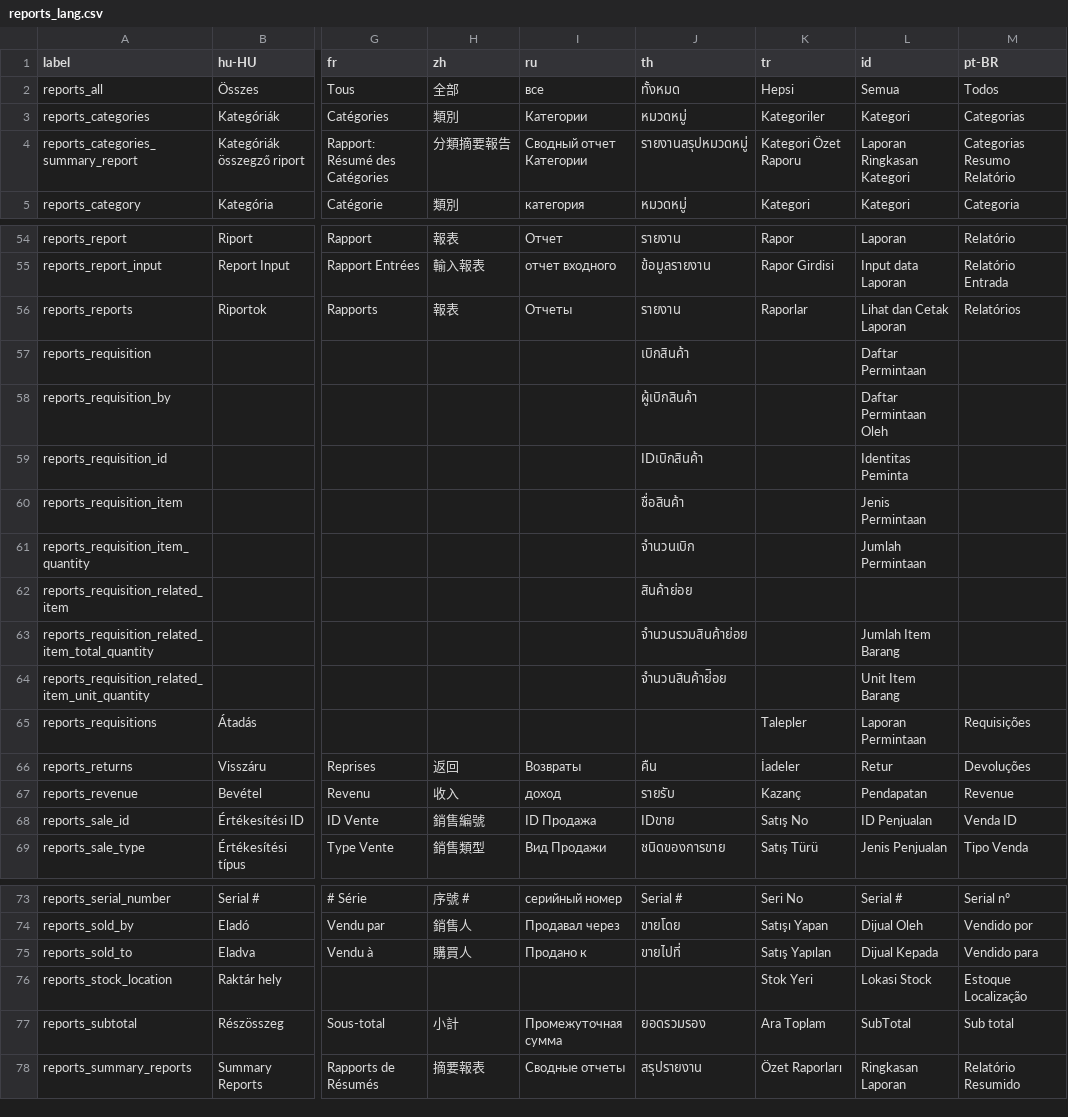
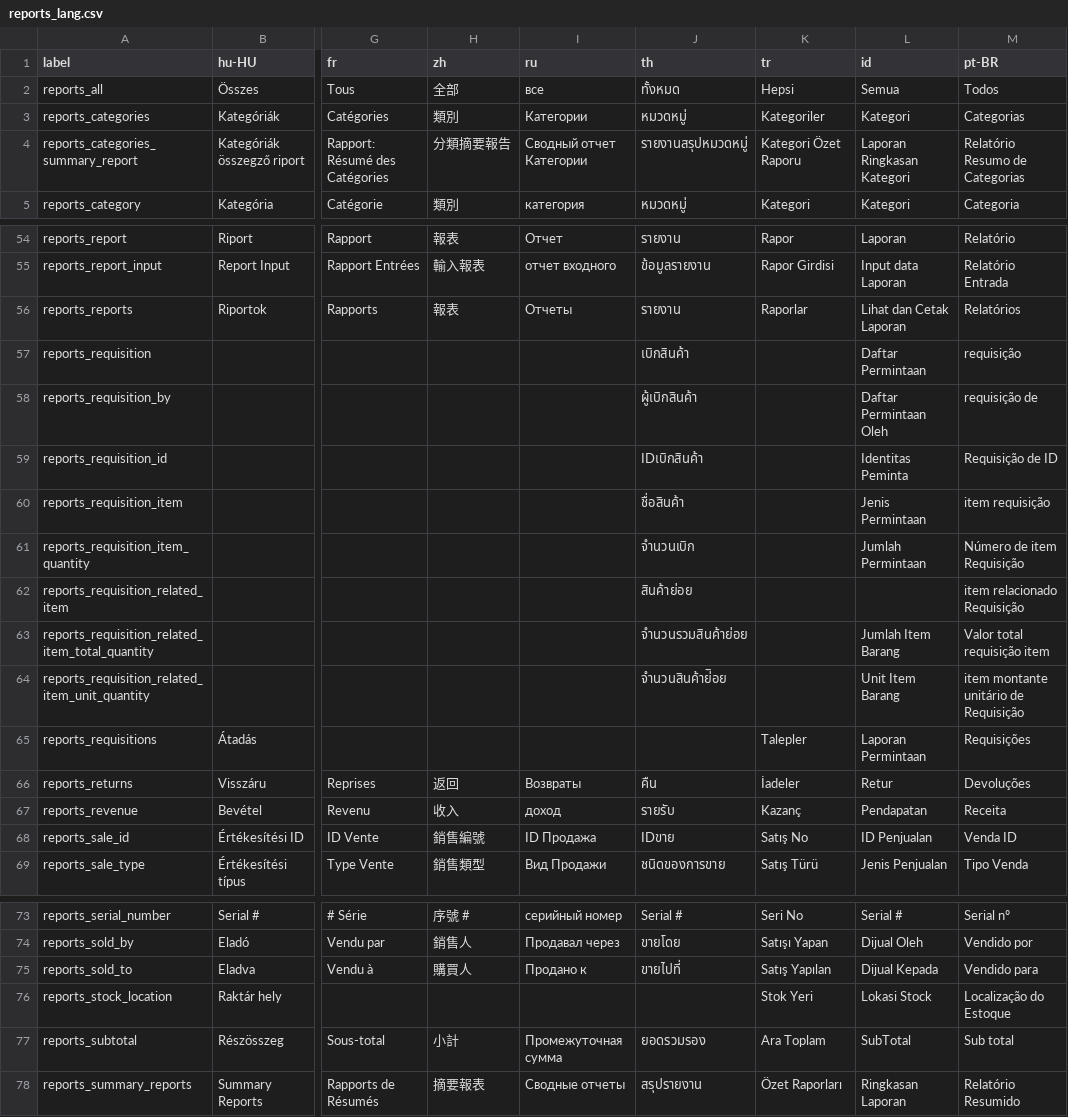
Before and after one commit to opensourcepos/opensourcepos, a CSV file: translations/reports_lang.csv, drawn as a sheet; only a part is shown, gaps mark what is left out; the diff covers the shown part only; the diff names each change by its address in the sheet, - before the commit and + after, or states it on an @@ line.

```diff
--- a/translations/reports_lang.csv
+++ b/translations/reports_lang.csv
-M4 (pt-BR): Categorias Resumo Relatório
+M4 (pt-BR): Relatório Resumo de Categorias
-M57 (pt-BR): (empty)
+M57 (pt-BR): requisição
-M58 (pt-BR): (empty)
+M58 (pt-BR): requisição de
-M59 (pt-BR): (empty)
+M59 (pt-BR): Requisição de ID
-M60 (pt-BR): (empty)
+M60 (pt-BR): item requisição
-M61 (pt-BR): (empty)
+M61 (pt-BR): Número de item Requisição
-M62 (pt-BR): (empty)
+M62 (pt-BR): item relacionado Requisição
-M63 (pt-BR): (empty)
+M63 (pt-BR): Valor total requisição item
-M64 (pt-BR): (empty)
+M64 (pt-BR): item montante unitário de Requisição
-M67 (pt-BR): Revenue
+M67 (pt-BR): Receita
-M76 (pt-BR): Estoque Localização
+M76 (pt-BR): Localização do Estoque
```
Also changed, not shown: 1 moved row and 15 edited cells elsewhere in this file, translations/config_lang.csv, translations/employees_lang.csv, 40 other files.
